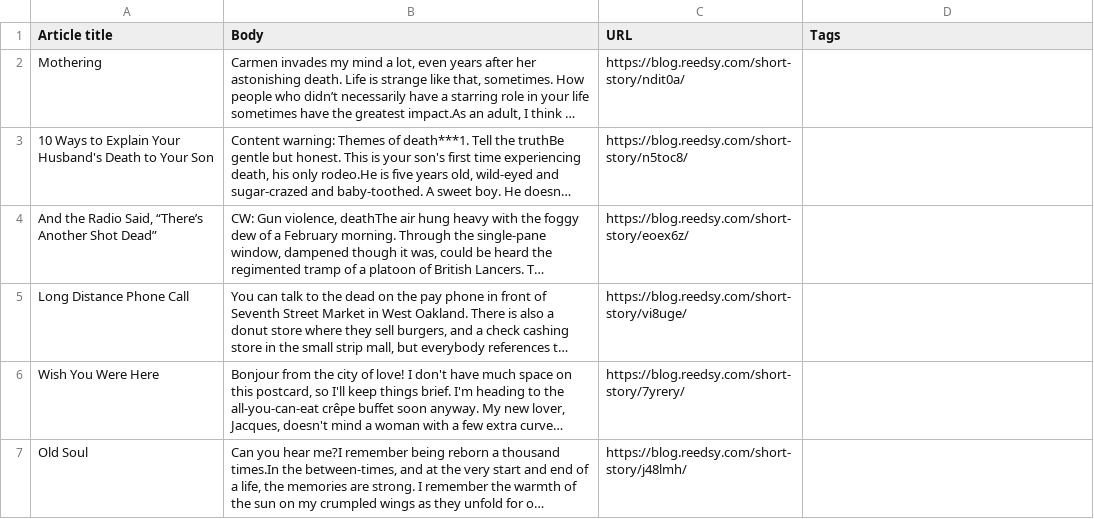
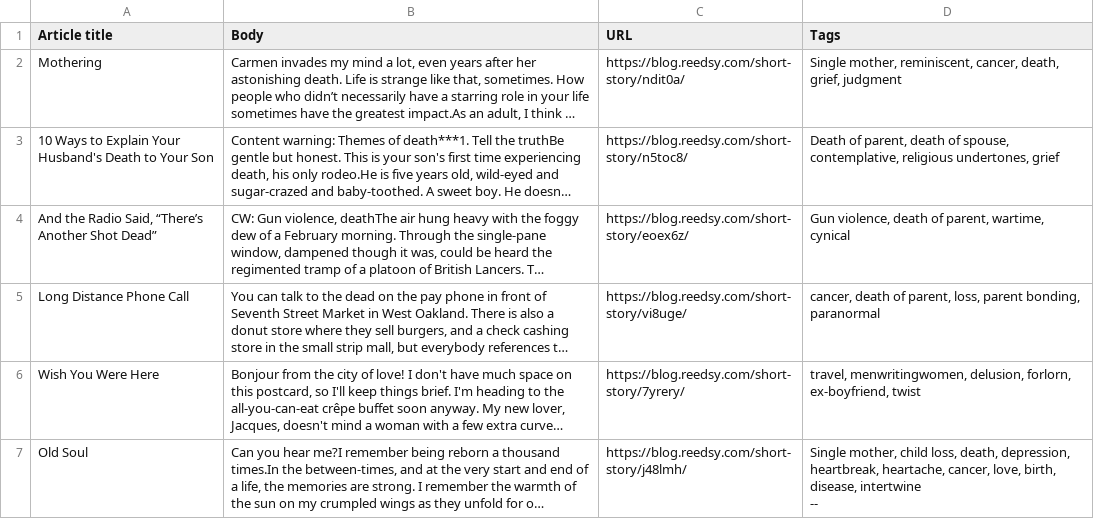
Before and after one commit to BenSnow6/storySMMRY, a CSV file: Cohere_experimentation/reedsy.csv, drawn as a sheet; only a part is shown; long unchanged cells end in …; ↵ is a line break in a cell; the diff covers the shown part only; the diff names each change by its address in the sheet, - before the commit and + after, or states it on an @@ line.

```diff
--- a/Cohere_experimentation/reedsy.csv
+++ b/Cohere_experimentation/reedsy.csv
-D2 (Tags): (empty)
+D2 (Tags): Single mother, reminiscent, cancer, death, grief, judgment
-D3 (Tags): (empty)
+D3 (Tags): Death of parent, death of spouse, contemplative, religious undertones, grief
-D4 (Tags): (empty)
+D4 (Tags): Gun violence, death of parent, wartime, cynical
-D5 (Tags): (empty)
+D5 (Tags): cancer, death of parent, loss, parent bonding, paranormal
-D6 (Tags): (empty)
+D6 (Tags): travel, menwritingwomen, delusion, forlorn, ex-boyfriend, twist
-D7 (Tags): (empty)
+D7 (Tags): Single mother, child loss, death, depression, heartbreak, heartache, cancer, love, birth, disease, intertwine ↵ --
```
Also changed, not shown: 18 edited cells elsewhere in this file, 2 other files.
